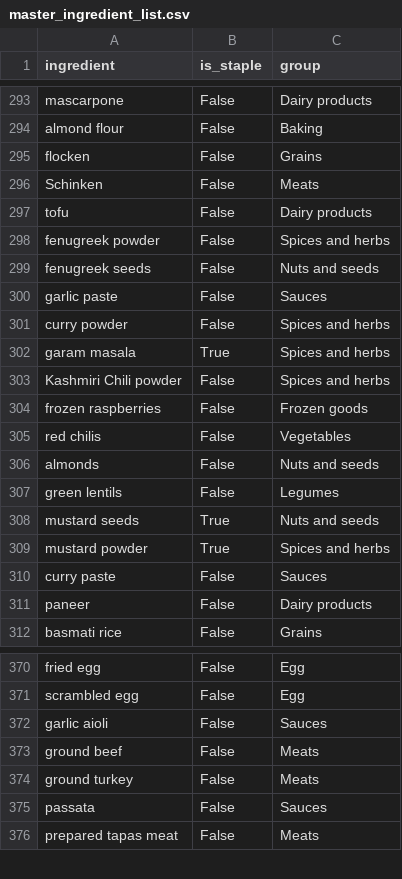
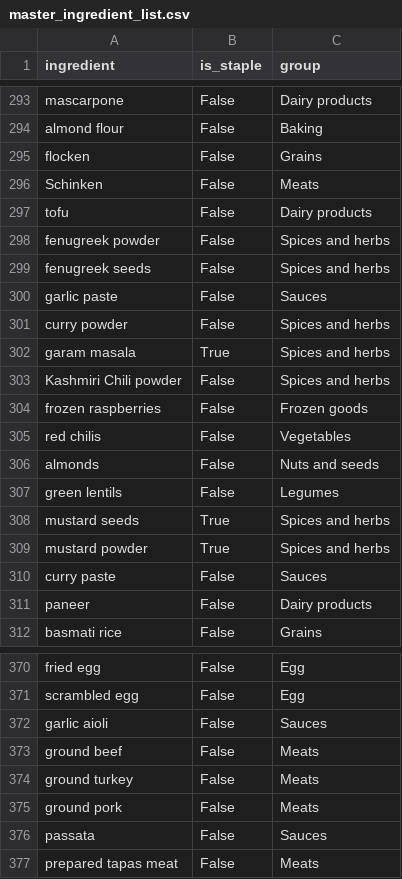
Before and after one commit to ArBridgeman/aurorianclouds, a CSV file: sous_chef/nutrition_data/master_ingredient_list.csv, drawn as a sheet; only a part is shown, gaps mark what is left out.

Commit message:
CODE-105: fix to also correctly parse referenced recipes with instructions. Items with unit can are handled as such independet of other matching. Minor fixes to master list.

```diff
--- a/sous_chef/nutrition_data/master_ingredient_list.csv
+++ b/sous_chef/nutrition_data/master_ingredient_list.csv
@@ -298,3 +298,3 @@ tofu,False,Dairy products
 fenugreek powder,False,Spices and herbs
-fenugreek seeds,False,Nuts and seeds
+fenugreek seeds,False,Spices and herbs
 garlic paste,False,Sauces
@@ -307,3 +307,3 @@ almonds,False,Nuts and seeds
 green lentils,False,Legumes
-mustard seeds,True,Nuts and seeds
+mustard seeds,True,Spices and herbs
 mustard powder,True,Spices and herbs
@@ -374,2 +374,3 @@ ground beef,False,Meats
 ground turkey,False,Meats
+ground pork,False,Meats
 passata,False,Sauces
```
Also changed, not shown: 1 other file.
